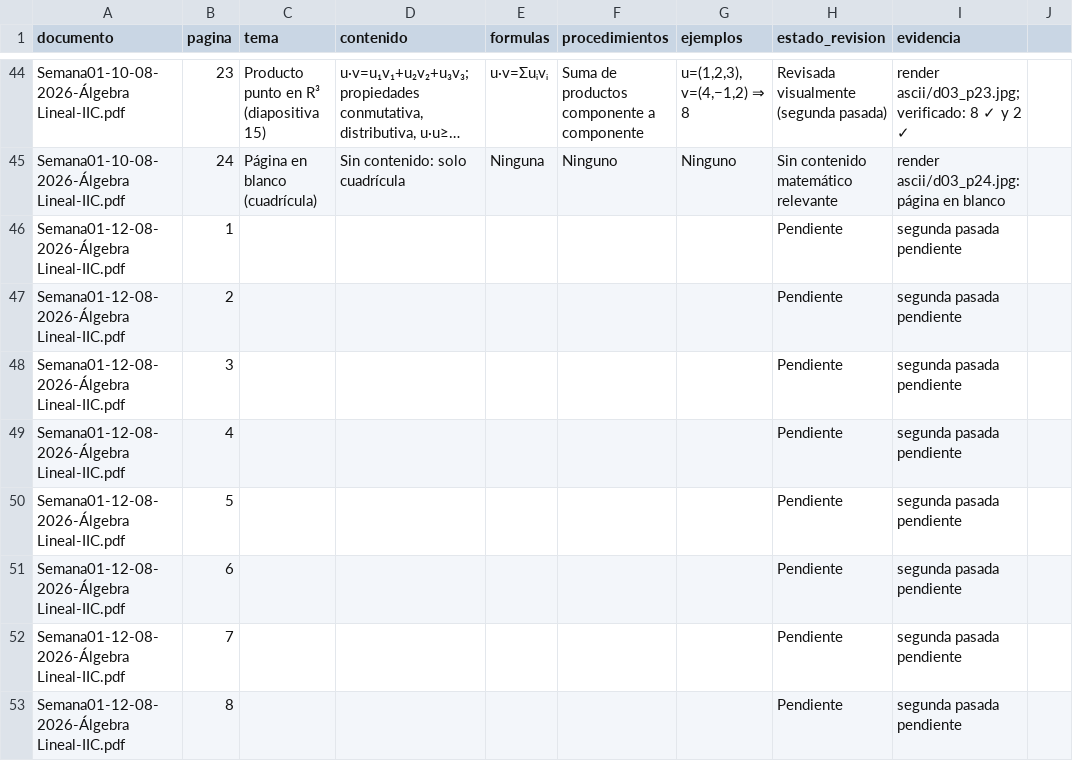
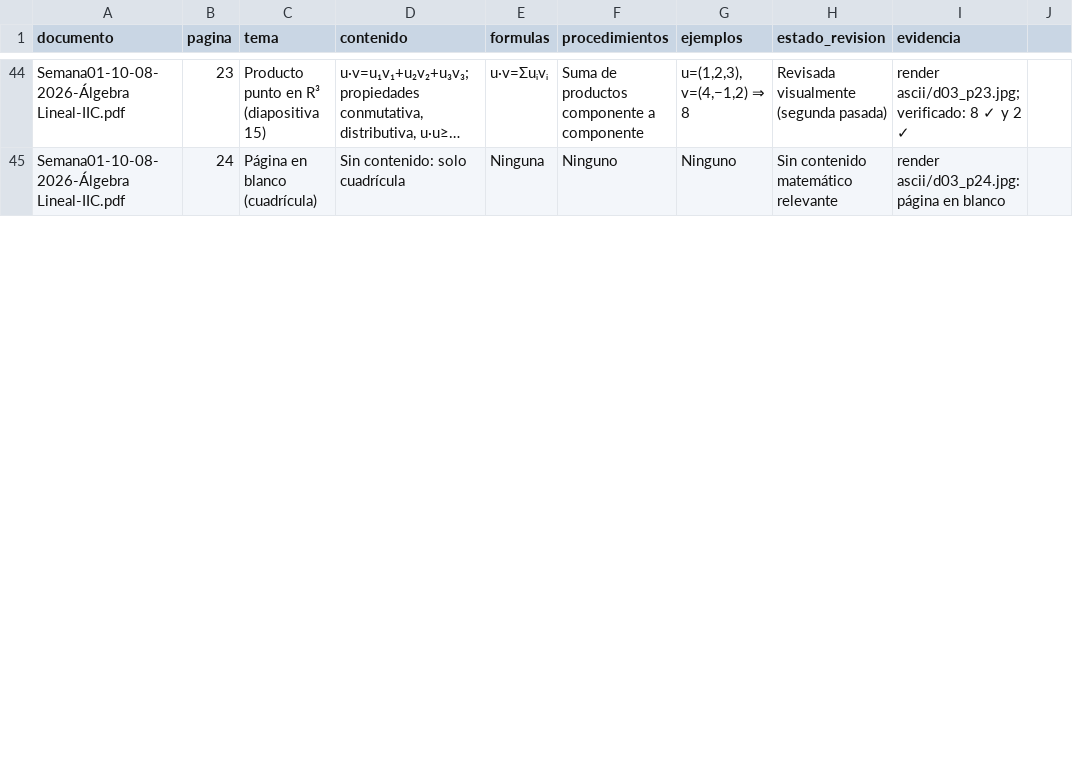
Before and after one commit to dreiklx/IF0012-Proyecto-Algebra-Lineal, a CSV file: docs/auditoria/segunda_auditoria_completa.csv, drawn as a sheet; only a part is shown, gaps mark what is left out; long unchanged cells end in …; removed rows and columns are numbered as before the commit, all else as after; the diff covers the shown part only; the diff names each change by its address in the sheet, - before the commit and + after, or states it on an @@ line.

```diff
--- a/docs/auditoria/segunda_auditoria_completa.csv
+++ b/docs/auditoria/segunda_auditoria_completa.csv
-row 46: Semana01-12-08-2026-Álgebra Lineal-IIC.pdf | 1 |  |  |  |  |  | Pendiente | segunda pasada pendiente
-row 47: Semana01-12-08-2026-Álgebra Lineal-IIC.pdf | 2 |  |  |  |  |  | Pendiente | segunda pasada pendiente
-row 48: Semana01-12-08-2026-Álgebra Lineal-IIC.pdf | 3 |  |  |  |  |  | Pendiente | segunda pasada pendiente
-row 49: Semana01-12-08-2026-Álgebra Lineal-IIC.pdf | 4 |  |  |  |  |  | Pendiente | segunda pasada pendiente
-row 50: Semana01-12-08-2026-Álgebra Lineal-IIC.pdf | 5 |  |  |  |  |  | Pendiente | segunda pasada pendiente
-row 51: Semana01-12-08-2026-Álgebra Lineal-IIC.pdf | 6 |  |  |  |  |  | Pendiente | segunda pasada pendiente
-row 52: Semana01-12-08-2026-Álgebra Lineal-IIC.pdf | 7 |  |  |  |  |  | Pendiente | segunda pasada pendiente
-row 53: Semana01-12-08-2026-Álgebra Lineal-IIC.pdf | 8 |  |  |  |  |  | Pendiente | segunda pasada pendiente
```
Also changed, not shown: 8 added rows elsewhere in this file.
